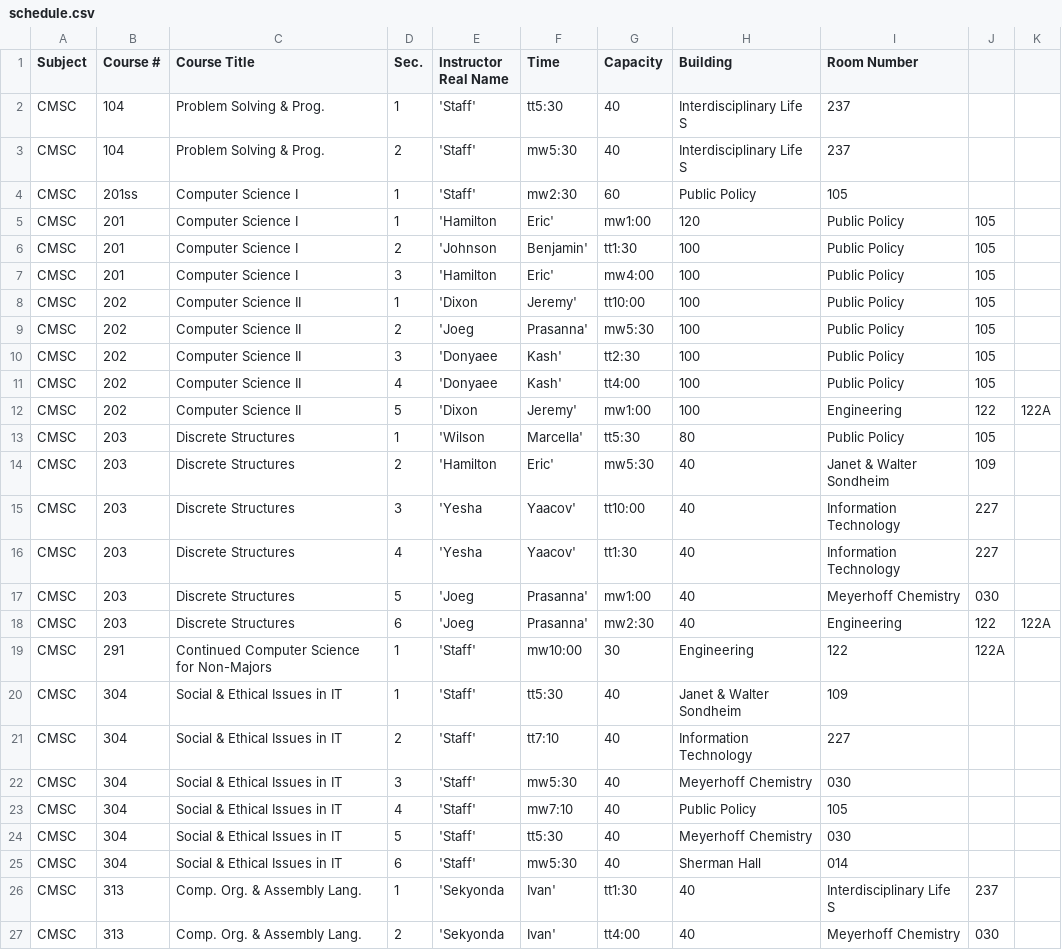
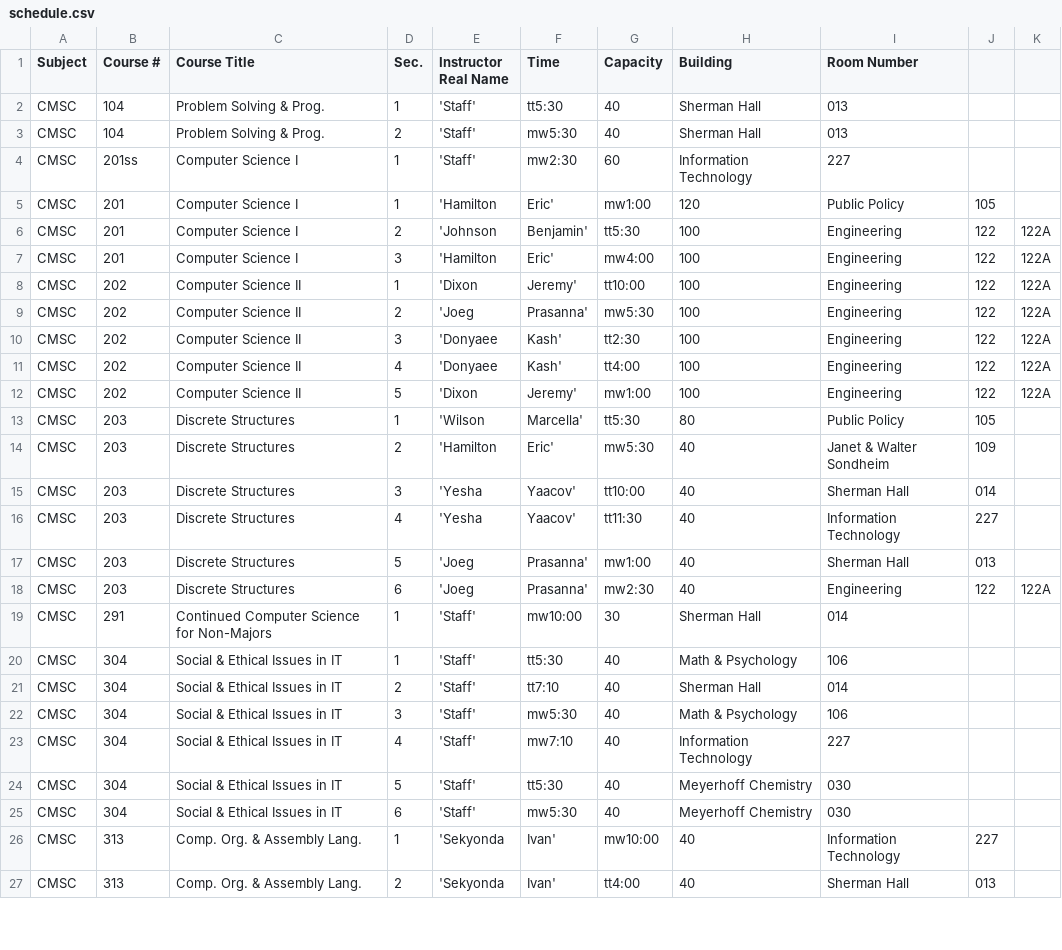
Before and after one commit to cahnz1/ClassSchedulerT8, a CSV file: ParserProject/schedule.csv, drawn as a sheet; only a part is shown; the diff covers the shown part only.

Commit message:
Fixed bugs related to time and building priority

```diff
--- a/ParserProject/schedule.csv
+++ b/ParserProject/schedule.csv
@@ -1,12 +1,12 @@
 Subject,Course #,Course Title,Sec.,Instructor Real Name,Time,Capacity, Building, Room Number
-CMSC,104,Problem Solving & Prog.,1,'Staff',tt5:30,40,Interdisciplinary Life S,237
-CMSC,104,Problem Solving & Prog.,2,'Staff',mw5:30,40,Interdisciplinary Life S,237
-CMSC,201ss,Computer Science I,1,'Staff',mw2:30,60,Public Policy,105
+CMSC,104,Problem Solving & Prog.,1,'Staff',tt5:30,40,Sherman Hall,013
+CMSC,104,Problem Solving & Prog.,2,'Staff',mw5:30,40,Sherman Hall,013
+CMSC,201ss,Computer Science I,1,'Staff',mw2:30,60,Information Technology,227
 CMSC,201,Computer Science I,1,'Hamilton, Eric',mw1:00,120,Public Policy,105
-CMSC,201,Computer Science I,2,'Johnson, Benjamin',tt1:30,100,Public Policy,105
-CMSC,201,Computer Science I,3,'Hamilton, Eric',mw4:00,100,Public Policy,105
-CMSC,202,Computer Science II,1,'Dixon, Jeremy',tt10:00,100,Public Policy,105
-CMSC,202,Computer Science II,2,'Joeg, Prasanna',mw5:30,100,Public Policy,105
-CMSC,202,Computer Science II,3,'Donyaee, Kash',tt2:30,100,Public Policy,105
-CMSC,202,Computer Science II,4,'Donyaee, Kash',tt4:00,100,Public Policy,105
+CMSC,201,Computer Science I,2,'Johnson, Benjamin',tt5:30,100,Engineering,122, 122A
+CMSC,201,Computer Science I,3,'Hamilton, Eric',mw4:00,100,Engineering,122, 122A
+CMSC,202,Computer Science II,1,'Dixon, Jeremy',tt10:00,100,Engineering,122, 122A
+CMSC,202,Computer Science II,2,'Joeg, Prasanna',mw5:30,100,Engineering,122, 122A
+CMSC,202,Computer Science II,3,'Donyaee, Kash',tt2:30,100,Engineering,122, 122A
+CMSC,202,Computer Science II,4,'Donyaee, Kash',tt4:00,100,Engineering,122, 122A
 CMSC,202,Computer Science II,5,'Dixon, Jeremy',mw1:00,100,Engineering,122, 122A
@@ -14,14 +14,14 @@ CMSC,203,Discrete Structures,1,'Wilson, Marcella',tt5:30,80,Public Policy,105
 CMSC,203,Discrete Structures,2,'Hamilton, Eric',mw5:30,40,Janet & Walter Sondheim,109
-CMSC,203,Discrete Structures,3,'Yesha, Yaacov',tt10:00,40,Information Technology,227
-CMSC,203,Discrete Structures,4,'Yesha, Yaacov',tt1:30,40,Information Technology,227
-CMSC,203,Discrete Structures,5,'Joeg, Prasanna',mw1:00,40,Meyerhoff Chemistry,030
+CMSC,203,Discrete Structures,3,'Yesha, Yaacov',tt10:00,40,Sherman Hall,014
+CMSC,203,Discrete Structures,4,'Yesha, Yaacov',tt11:30,40,Information Technology,227
+CMSC,203,Discrete Structures,5,'Joeg, Prasanna',mw1:00,40,Sherman Hall,013
 CMSC,203,Discrete Structures,6,'Joeg, Prasanna',mw2:30,40,Engineering,122, 122A
-CMSC,291,Continued Computer Science for Non-Majors,1,'Staff',mw10:00,30,Engineering,122, 122A
-CMSC,304,Social & Ethical Issues in IT,1,'Staff',tt5:30,40,Janet & Walter Sondheim,109
-CMSC,304,Social & Ethical Issues in IT,2,'Staff',tt7:10,40,Information Technology,227
-CMSC,304,Social & Ethical Issues in IT,3,'Staff',mw5:30,40,Meyerhoff Chemistry,030
-CMSC,304,Social & Ethical Issues in IT,4,'Staff',mw7:10,40,Public Policy,105
+CMSC,291,Continued Computer Science for Non-Majors,1,'Staff',mw10:00,30,Sherman Hall,014
+CMSC,304,Social & Ethical Issues in IT,1,'Staff',tt5:30,40,Math & Psychology,106
+CMSC,304,Social & Ethical Issues in IT,2,'Staff',tt7:10,40,Sherman Hall,014
+CMSC,304,Social & Ethical Issues in IT,3,'Staff',mw5:30,40,Math & Psychology,106
+CMSC,304,Social & Ethical Issues in IT,4,'Staff',mw7:10,40,Information Technology,227
 CMSC,304,Social & Ethical Issues in IT,5,'Staff',tt5:30,40,Meyerhoff Chemistry,030
-CMSC,304,Social & Ethical Issues in IT,6,'Staff',mw5:30,40,Sherman Hall,014
-CMSC,313,Comp. Org. & Assembly Lang.,1,'Sekyonda, Ivan',tt1:30,40,Interdisciplinary Life S,237
-CMSC,313,Comp. Org. & Assembly Lang.,2,'Sekyonda, Ivan',tt4:00,40,Meyerhoff Chemistry,030
+CMSC,304,Social & Ethical Issues in IT,6,'Staff',mw5:30,40,Meyerhoff Chemistry,030
+CMSC,313,Comp. Org. & Assembly Lang.,1,'Sekyonda, Ivan',mw10:00,40,Information Technology,227
+CMSC,313,Comp. Org. & Assembly Lang.,2,'Sekyonda, Ivan',tt4:00,40,Sherman Hall,013
```
Also changed, not shown: 98 edited cells elsewhere in this file, 3 other files.
